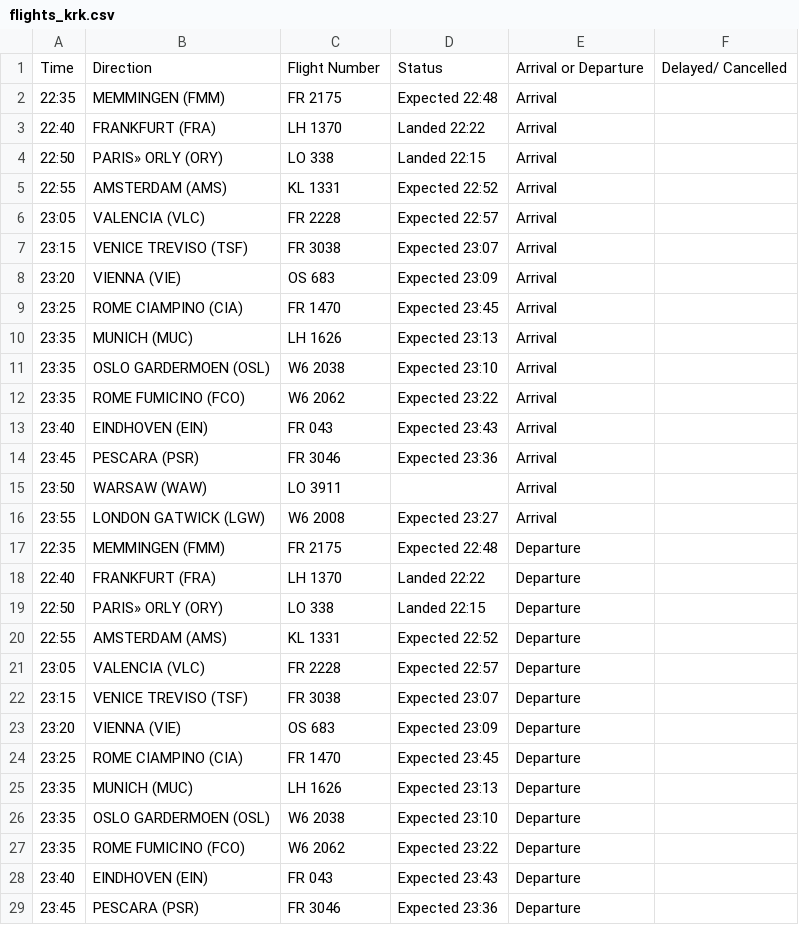
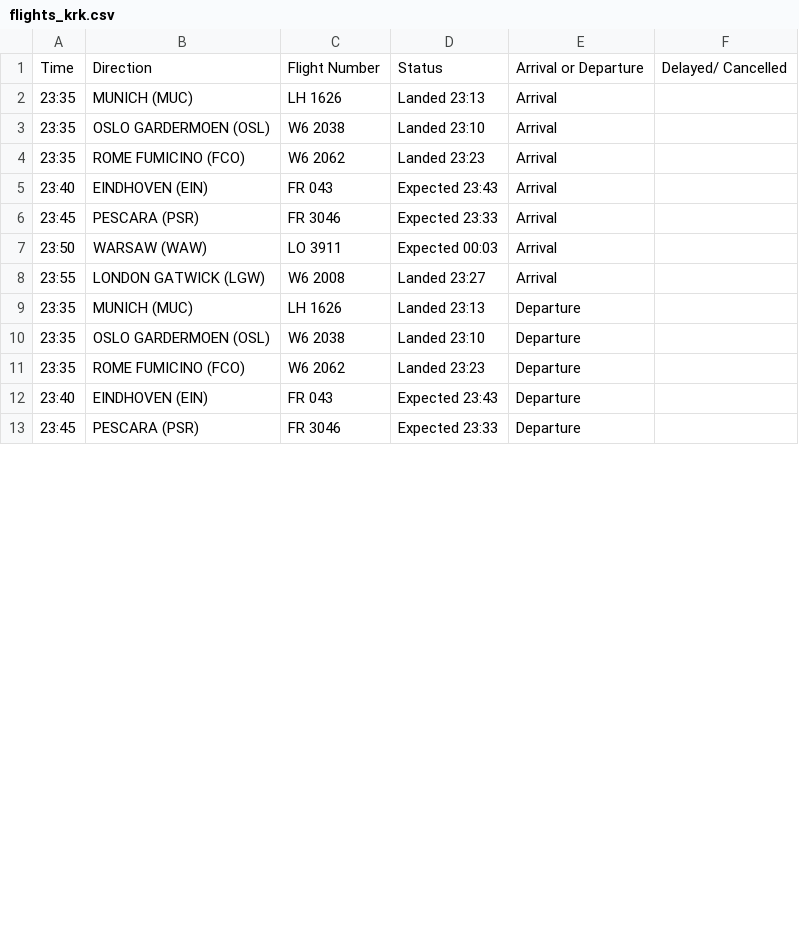
Before and after one commit to ljswierzawska/flights-krakow, a CSV file: flights_krk.csv, drawn as a sheet; only a part is shown; the diff covers the shown part only.

```diff
--- a/flights_krk.csv
+++ b/flights_krk.csv
@@ -1,29 +1,13 @@
 Time,Direction,Flight Number,Status,Arrival or Departure,Delayed/ Cancelled
-22:35,MEMMINGEN (FMM),FR 2175,Expected 22:48,Arrival,
-22:40,FRANKFURT (FRA),LH 1370,Landed 22:22,Arrival,
-22:50,PARIS» ORLY (ORY),LO 338,Landed 22:15,Arrival,
-22:55,AMSTERDAM (AMS),KL 1331,Expected 22:52,Arrival,
-23:05,VALENCIA (VLC),FR 2228,Expected 22:57,Arrival,
-23:15,VENICE TREVISO (TSF),FR 3038,Expected 23:07,Arrival,
-23:20,VIENNA (VIE),OS 683,Expected 23:09,Arrival,
-23:25,ROME CIAMPINO (CIA),FR 1470,Expected 23:45,Arrival,
-23:35,MUNICH (MUC),LH 1626,Expected 23:13,Arrival,
-23:35,OSLO GARDERMOEN (OSL),W6 2038,Expected 23:10,Arrival,
-23:35,ROME FUMICINO (FCO),W6 2062,Expected 23:22,Arrival,
+23:35,MUNICH (MUC),LH 1626,Landed 23:13,Arrival,
+23:35,OSLO GARDERMOEN (OSL),W6 2038,Landed 23:10,Arrival,
+23:35,ROME FUMICINO (FCO),W6 2062,Landed 23:23,Arrival,
 23:40,EINDHOVEN (EIN),FR 043,Expected 23:43,Arrival,
-23:45,PESCARA (PSR),FR 3046,Expected 23:36,Arrival,
-23:50,WARSAW (WAW),LO 3911,,Arrival,
-23:55,LONDON GATWICK (LGW),W6 2008,Expected 23:27,Arrival,
-22:35,MEMMINGEN (FMM),FR 2175,Expected 22:48,Departure,
-22:40,FRANKFURT (FRA),LH 1370,Landed 22:22,Departure,
-22:50,PARIS» ORLY (ORY),LO 338,Landed 22:15,Departure,
-22:55,AMSTERDAM (AMS),KL 1331,Expected 22:52,Departure,
-23:05,VALENCIA (VLC),FR 2228,Expected 22:57,Departure,
-23:15,VENICE TREVISO (TSF),FR 3038,Expected 23:07,Departure,
-23:20,VIENNA (VIE),OS 683,Expected 23:09,Departure,
-23:25,ROME CIAMPINO (CIA),FR 1470,Expected 23:45,Departure,
-23:35,MUNICH (MUC),LH 1626,Expected 23:13,Departure,
-23:35,OSLO GARDERMOEN (OSL),W6 2038,Expected 23:10,Departure,
-23:35,ROME FUMICINO (FCO),W6 2062,Expected 23:22,Departure,
+23:45,PESCARA (PSR),FR 3046,Expected 23:33,Arrival,
+23:50,WARSAW (WAW),LO 3911,Expected 00:03,Arrival,
+23:55,LONDON GATWICK (LGW),W6 2008,Landed 23:27,Arrival,
+23:35,MUNICH (MUC),LH 1626,Landed 23:13,Departure,
+23:35,OSLO GARDERMOEN (OSL),W6 2038,Landed 23:10,Departure,
+23:35,ROME FUMICINO (FCO),W6 2062,Landed 23:23,Departure,
 23:40,EINDHOVEN (EIN),FR 043,Expected 23:43,Departure,
-23:45,PESCARA (PSR),FR 3046,Expected 23:36,Departure,
+23:45,PESCARA (PSR),FR 3046,Expected 23:33,Departure,
```
Also changed, not shown: 2 edited cells elsewhere in this file.
